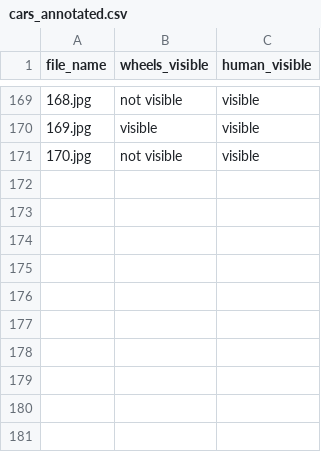
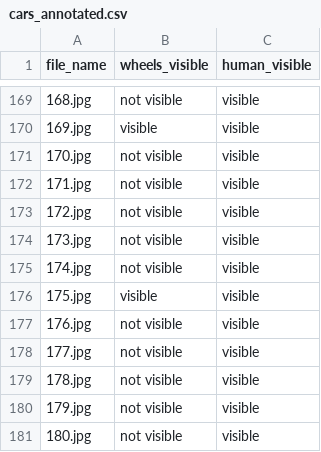
Before and after one commit to NandhiniPython/cars, a CSV file: cars_annotated.csv, drawn as a sheet; only a part is shown, gaps mark what is left out.

Commit message:
Add files via upload

```diff
--- a/cars_annotated.csv
+++ b/cars_annotated.csv
@@ -171 +171,11 @@ file_name,wheels_visible,human_visible
 170.jpg,not visible,visible
+171.jpg,not visible,visible
+172.jpg,not visible,visible
+173.jpg,not visible,visible
+174.jpg,not visible,visible
+175.jpg,visible,visible
+176.jpg,not visible,visible
+177.jpg,not visible,visible
+178.jpg,not visible,visible
+179.jpg,not visible,visible
+180.jpg,not visible,visible
```
